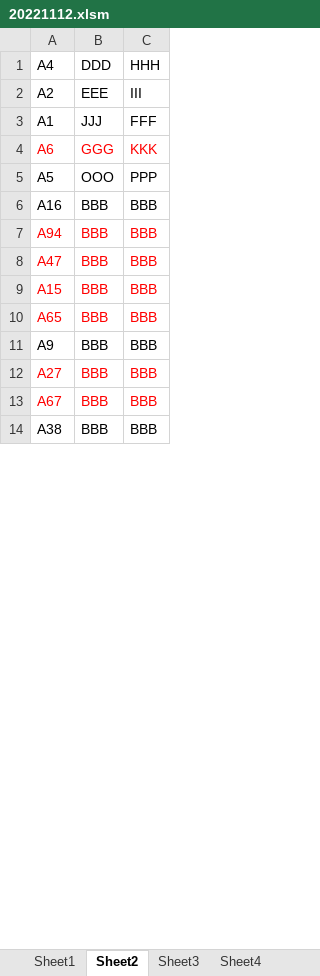
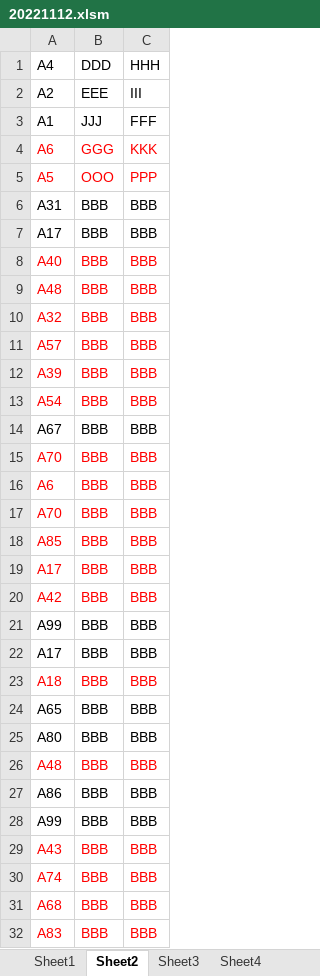
Before and after one commit to kevinkda/KnowTech_Learning, an Excel workbook: Computer_Science/VBA/20221112.xlsm, sheet Sheet2, drawn as a sheet; only a part is shown; values as stored, in another font and other column widths than the file's, no borders; addresses are those after the commit; the diff covers the shown part only; the diff names each change by its address in the sheet, - before the commit and + after, or states it on an @@ line.

```diff
--- a/Computer_Science/VBA/20221112.xlsm (sheet Sheet2)
+++ b/Computer_Science/VBA/20221112.xlsm (sheet Sheet2)
-A5:C5 text colour: black
+A5:C5 text colour: #FF0000
+row 6: A31 | BBB | BBB
@@ row 22 moved to row 7: A17 @@
+row 8: A40 | BBB | BBB
+row 9: A48 | BBB | BBB
+row 10: A32 | BBB | BBB
+row 11: A57 | BBB | BBB
+row 12: A39 | BBB | BBB
@@ row 28 moved to row 13: A54 @@
@@ row 38 moved to row 14: A67 @@
+row 15: A70 | BBB | BBB
-A16: A16
+A16: A6
-A16:C16 text colour: black
+A16:C16 text colour: #FF0000
+row 17: A70 | BBB | BBB
@@ row 34 moved to row 18: A85 @@
+row 19: A17 | BBB | BBB
-A20: A94
+A20: A42
+row 21: A99 | BBB | BBB
-A22: A47
+A22: A17
-A22:C22 text colour: #FF0000
+A22:C22 text colour: black
-A23: A15
+A23: A18
-A24:C24 text colour: #FF0000
+A24:C24 text colour: black
@@ row 37 moved to row 25: A80 @@
+row 26: A48 | BBB | BBB
+row 27: A86 | BBB | BBB
-A28: A9
+A28: A99
+row 29: A43 | BBB | BBB
-A30: A27
+A30: A74
-A31: A67
+A31: A68
-A32: A38
+A32: A83
-A32:C32 text colour: black
+A32:C32 text colour: #FF0000
```
Also changed, not shown: 4 added rows, 17 removed rows, 2 moved rows, 1 edited cell and cell formats elsewhere in this sheet, sheet Sheet1, sheet Sheet3, 1 other file.
